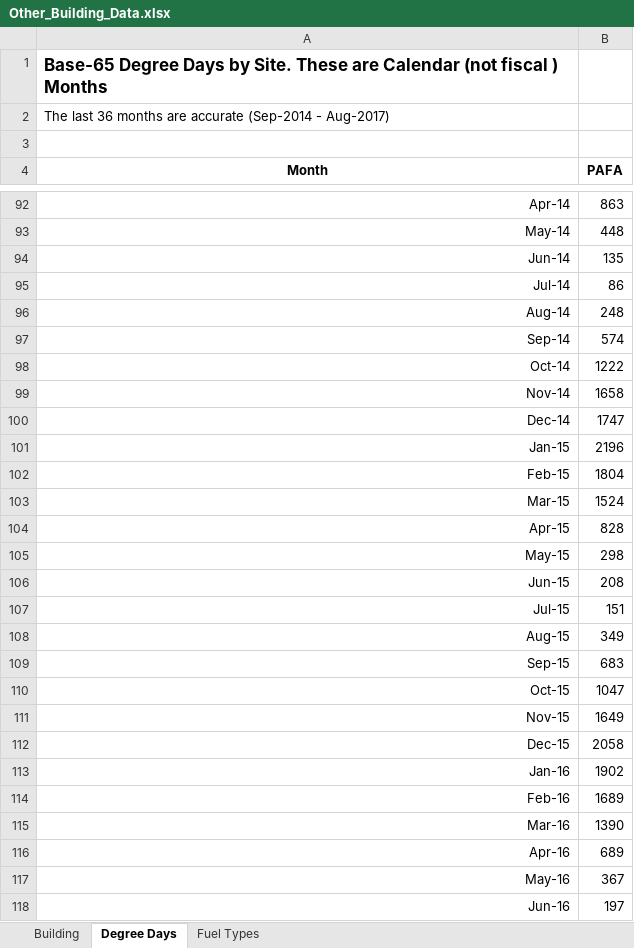
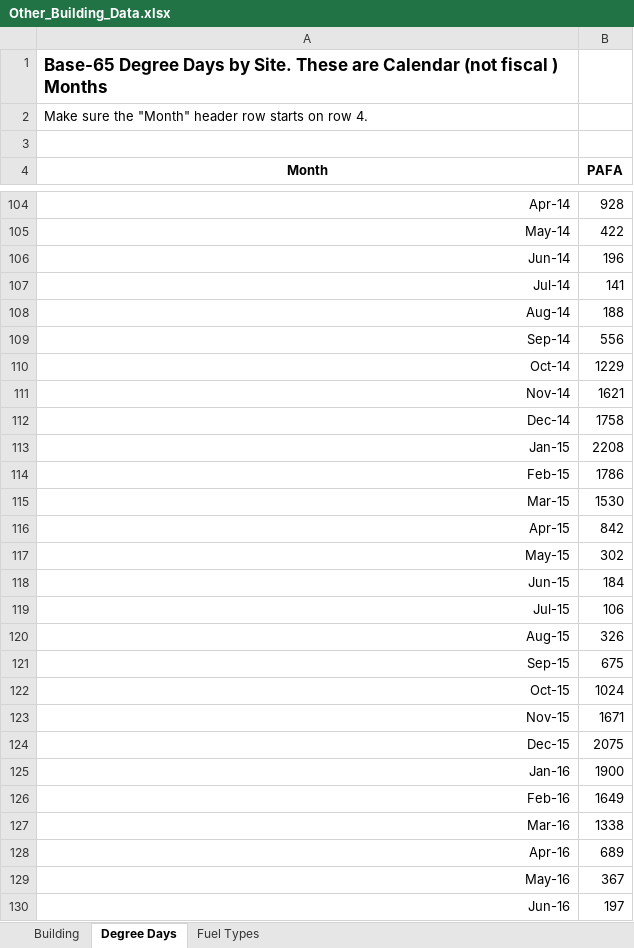
Before and after one commit to alanmitchell/fnsb-benchmark, an Excel workbook: data/Other_Building_Data.xlsx, sheet Degree Days, drawn as a sheet; only a part is shown, gaps mark what is left out; values as stored, in another font and other column widths than the file's, no borders; addresses are those after the commit; the diff covers the shown part only; the diff names each change by its address in the sheet, - before the commit and + after, or states it on an @@ line.

Commit message:
Added real Degree Days to Other Data spreadsheet.

```diff
--- a/data/Other_Building_Data.xlsx (sheet Degree Days)
+++ b/data/Other_Building_Data.xlsx (sheet Degree Days)
-A2 (Month): The last 36 months are accurate (Sep-2014 - Aug-2017)
+A2 (Month): Make sure the "Month" header row starts on row 4.
-B104 (PAFA): 863
+B104 (PAFA): 928
-B105 (PAFA): 448
+B105 (PAFA): 422
-B106 (PAFA): 135
+B106 (PAFA): 196
-B107 (PAFA): 86
+B107 (PAFA): 141
-B108 (PAFA): 248
+B108 (PAFA): 188
-B109 (PAFA): 574
+B109 (PAFA): 556
-B110 (PAFA): 1222
+B110 (PAFA): 1229
-B111 (PAFA): 1658
+B111 (PAFA): 1621
-B112 (PAFA): 1747
+B112 (PAFA): 1758
-B113 (PAFA): 2196
+B113 (PAFA): 2208
-B114 (PAFA): 1804
+B114 (PAFA): 1786
-B115 (PAFA): 1524
+B115 (PAFA): 1530
-B116 (PAFA): 828
+B116 (PAFA): 842
-B117 (PAFA): 298
+B117 (PAFA): 302
-B118 (PAFA): 208
+B118 (PAFA): 184
-B119 (PAFA): 151
+B119 (PAFA): 106
-B120 (PAFA): 349
+B120 (PAFA): 326
-B121 (PAFA): 683
+B121 (PAFA): 675
-B122 (PAFA): 1047
+B122 (PAFA): 1024
-B123 (PAFA): 1649
+B123 (PAFA): 1671
-B124 (PAFA): 2058
+B124 (PAFA): 2075
-B125 (PAFA): 1902
+B125 (PAFA): 1900
-B126 (PAFA): 1689
+B126 (PAFA): 1649
-B127 (PAFA): 1390
+B127 (PAFA): 1338
```
Also changed, not shown: 13 added rows and 87 edited cells elsewhere in this sheet, sheet Fuel Types, sheet Building, 2 other files.
